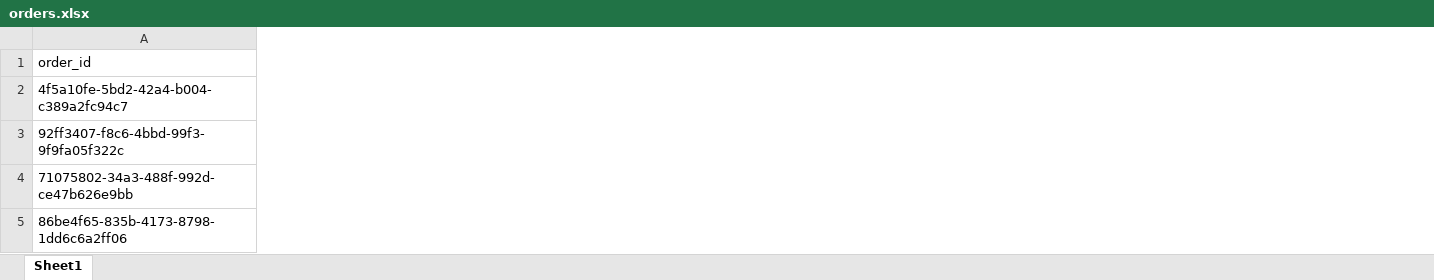
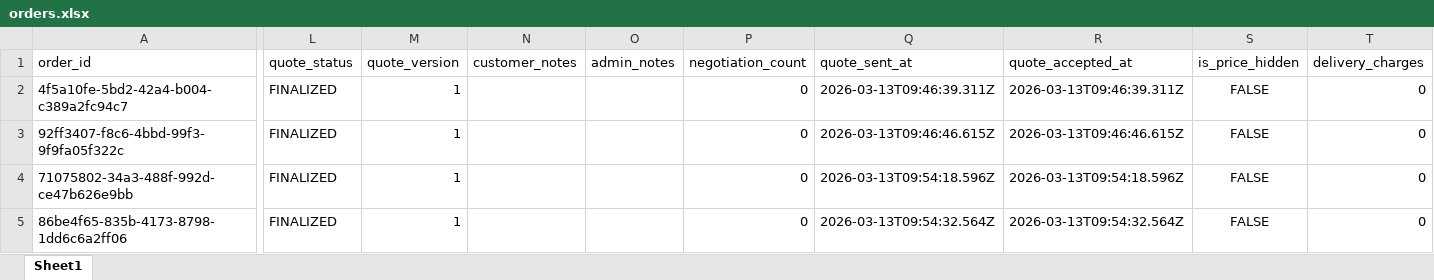
Before and after one commit to RahulGS02/web-project, an Excel workbook: backend/data/orders.xlsx, sheet Sheet1, drawn as a sheet; only a part is shown, gaps mark what is left out; values as stored, in another font and other column widths than the file's, no borders; the diff covers the shown part only; the diff names each change by its address in the sheet, - before the commit and + after, or states it on an @@ line.

Commit message:
Phase 1 complete: Quote-based system backend + customer UI - Migration script, quote controller, API routes, customer pages

```diff
--- a/backend/data/orders.xlsx (sheet Sheet1)
+++ b/backend/data/orders.xlsx (sheet Sheet1)
+column L (quote_status), rows 2-5: all FINALIZED
+column M (quote_version), rows 2-5: all 1
+column N (customer_notes), empty
+column O (admin_notes), empty
+column P (negotiation_count), rows 2-5: all 0
+column Q (quote_sent_at), rows 2-5: 2026-03-13T09:46:39.311Z | 2026-03-13T09:46:46.615Z | 2026-03-13T09:54:18.596Z | 2026-03-13T09:54:32.564Z
+column R (quote_accepted_at), rows 2-5: 2026-03-13T09:46:39.311Z | 2026-03-13T09:46:46.615Z | 2026-03-13T09:54:18.596Z | 2026-03-13T09:54:32.564Z
+column S (is_price_hidden), rows 2-5: all FALSE
+column T (delivery_charges), rows 2-5: all 0
```
Also changed, not shown: 2 added columns elsewhere in this sheet, backend/data/order_items.xlsx, 13 other files.
